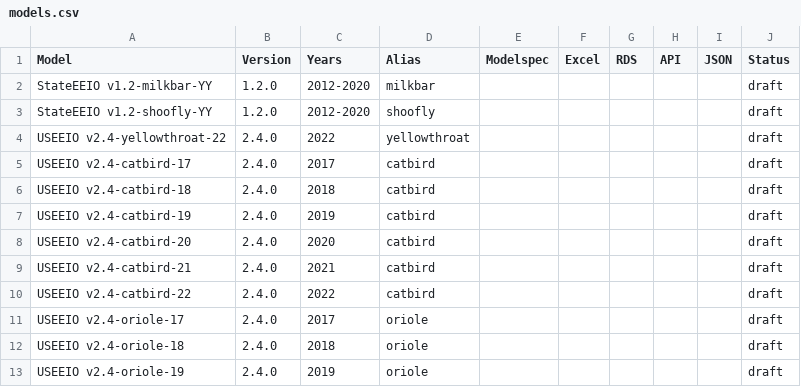
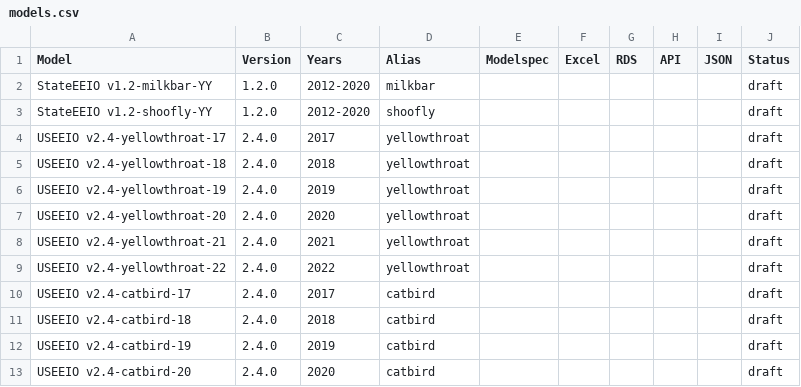
Before and after one commit to USEPA/USEEIO, a CSV file: models.csv, drawn as a sheet; only a part is shown; the shorter side is filled out with more unchanged rows; the diff names each change by its address in the sheet, - before the commit and + after, or states it on an @@ line.

Commit message:
update list of yellowthroat models

```diff
--- a/models.csv
+++ b/models.csv
+row 4: USEEIO v2.4-yellowthroat-17 | 2.4.0 | 2017 | yellowthroat |  |  |  |  |  | draft
+row 5: USEEIO v2.4-yellowthroat-18 | 2.4.0 | 2018 | yellowthroat |  |  |  |  |  | draft
+row 6: USEEIO v2.4-yellowthroat-19 | 2.4.0 | 2019 | yellowthroat |  |  |  |  |  | draft
+row 7: USEEIO v2.4-yellowthroat-20 | 2.4.0 | 2020 | yellowthroat |  |  |  |  |  | draft
+row 8: USEEIO v2.4-yellowthroat-21 | 2.4.0 | 2021 | yellowthroat |  |  |  |  |  | draft
```
Also changed, not shown: versioning/aliases.csv, 1 other file.
